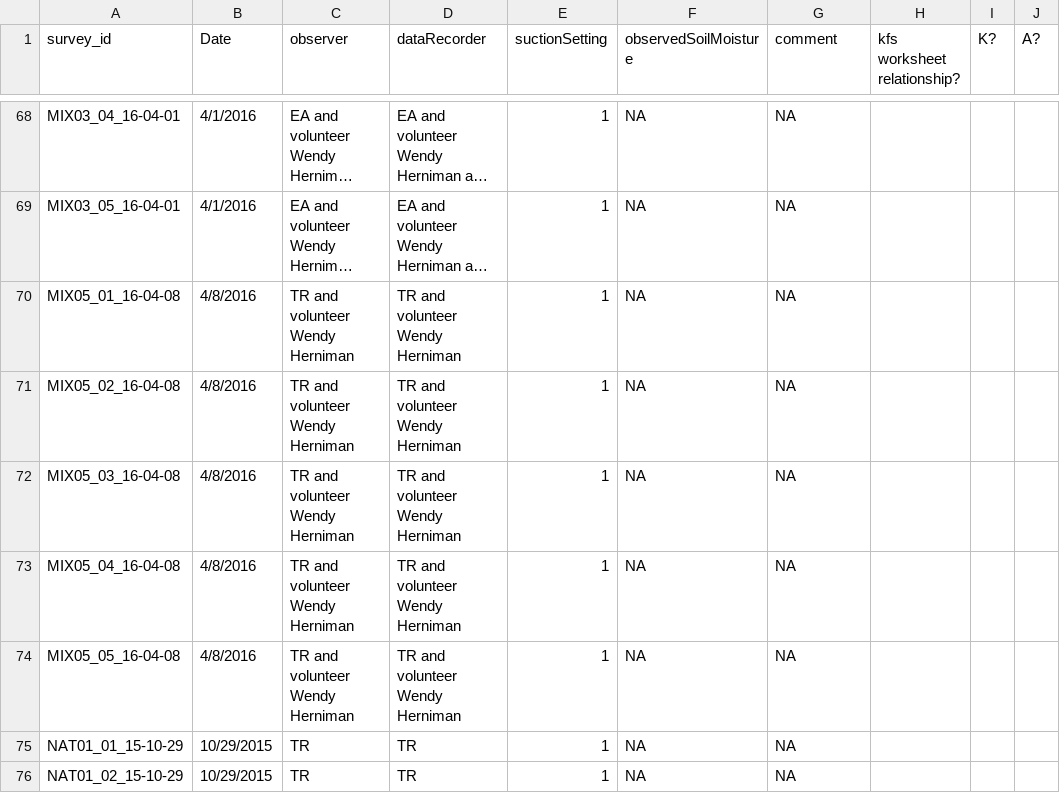
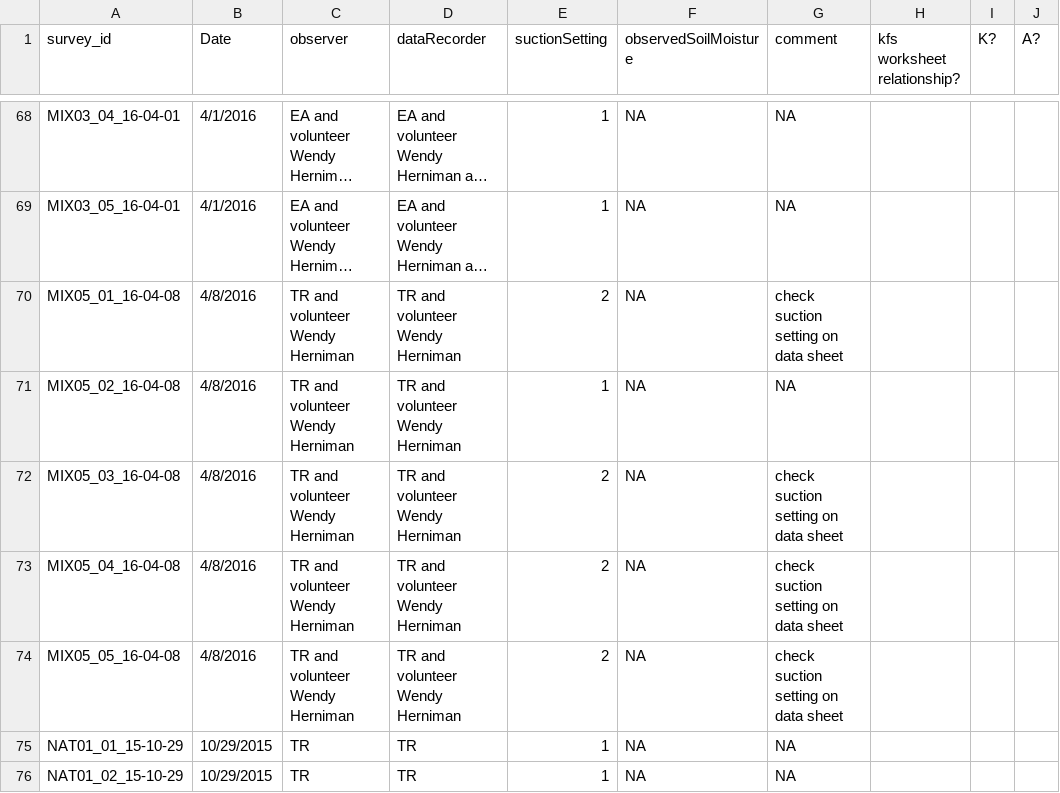
Before and after one commit to CelesteDodge/W, a CSV file: PMD/surveys.csv, drawn as a sheet; only a part is shown, gaps mark what is left out; long unchanged cells end in …; the diff names each change by its address in the sheet, - before the commit and + after, or states it on an @@ line.

```diff
--- a/PMD/surveys.csv
+++ b/PMD/surveys.csv
-E70 (suctionSetting): 1
+E70 (suctionSetting): 2
-G70 (comment): NA
+G70 (comment): check suction setting on data sheet
-E72:E74 (suctionSetting): 1
+E72:E74 (suctionSetting): 2
-G72:G74 (comment): NA
+G72:G74 (comment): check suction setting on data sheet
```
Also changed, not shown: PMD/summaries/surveySummaryTable.csv, 12 other files.
